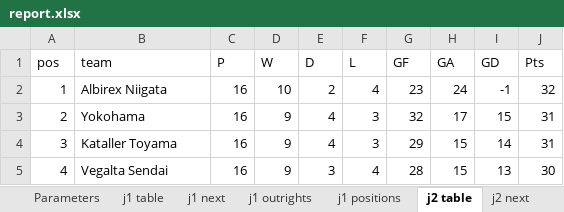
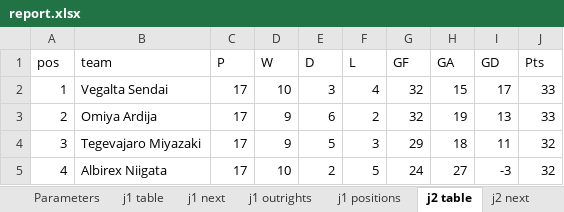
Before and after one commit to mpournouzi/soccer-model-jpn, an Excel workbook: output/japan/report.xlsx, sheet j2 table, drawn as a sheet; only a part is shown; values as stored, in another font and other column widths than the file's, no borders; the diff covers the shown part only; the diff names each change by its address in the sheet, - before the commit and + after, or states it on an @@ line.

```diff
--- a/output/japan/report.xlsx (sheet j2 table)
+++ b/output/japan/report.xlsx (sheet j2 table)
-B2 (team): Albirex Niigata
+B2 (team): Vegalta Sendai
-C2:C5 (P): 16
+C2:C5 (P): 17
-E2 (D): 2
+E2 (D): 3
-G2 (GF): 23
+G2 (GF): 32
-H2 (GA): 24
+H2 (GA): 15
-I2 (GD): -1
+I2 (GD): 17
-J2 (Pts): 32
+J2 (Pts): 33
-B3 (team): Yokohama
+B3 (team): Omiya Ardija
-E3 (D): 4
+E3 (D): 6
-F3 (L): 3
+F3 (L): 2
-H3 (GA): 17
+H3 (GA): 19
-I3 (GD): 15
+I3 (GD): 13
-J3 (Pts): 31
+J3 (Pts): 33
-B4 (team): Kataller Toyama
+B4 (team): Tegevajaro Miyazaki
-E4 (D): 4
+E4 (D): 5
-H4 (GA): 15
+H4 (GA): 18
-I4 (GD): 14
+I4 (GD): 11
-J4 (Pts): 31
+J4 (Pts): 32
-B5 (team): Vegalta Sendai
+B5 (team): Albirex Niigata
-D5 (W): 9
+D5 (W): 10
-E5 (D): 3
+E5 (D): 2
-F5 (L): 4
+F5 (L): 5
-G5 (GF): 28
+G5 (GF): 24
-H5 (GA): 15
+H5 (GA): 27
-I5 (GD): 13
+I5 (GD): -3
-J5 (Pts): 30
+J5 (Pts): 32
```
Also changed, not shown: 123 edited cells elsewhere in this sheet, sheet j3 positions, sheet j2 positions, sheet j3 next, sheet j2 next, sheet Ratings, sheet j1 positions, 13 more sheets, other sheet tabs, 26 other files.
